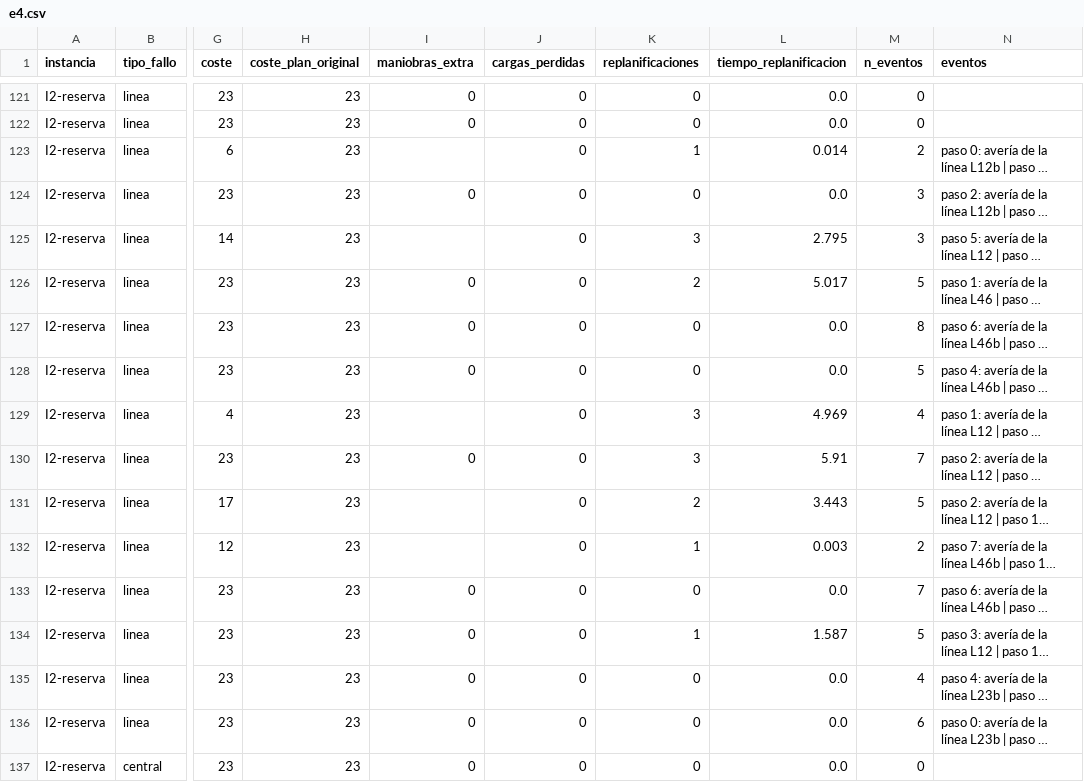
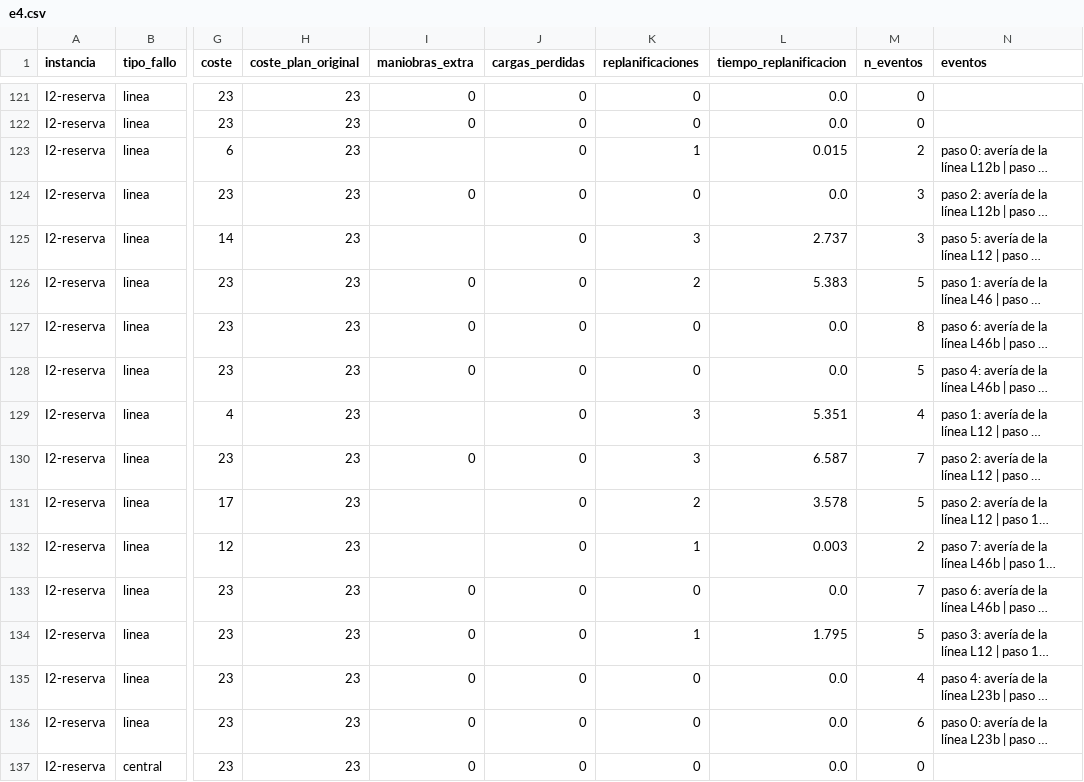
Before and after one commit to milirodriguezv/practica2_ia_simbolica, a CSV file: resultados/e4.csv, drawn as a sheet; only a part is shown, gaps mark what is left out; long unchanged cells end in …; the diff covers the shown part only; the diff names each change by its address in the sheet, - before the commit and + after, or states it on an @@ line.

```diff
--- a/resultados/e4.csv
+++ b/resultados/e4.csv
-L123 (tiempo_replanificacion): 0.014
+L123 (tiempo_replanificacion): 0.015
-L125 (tiempo_replanificacion): 2.795
+L125 (tiempo_replanificacion): 2.737
-L126 (tiempo_replanificacion): 5.017
+L126 (tiempo_replanificacion): 5.383
-L129 (tiempo_replanificacion): 4.969
+L129 (tiempo_replanificacion): 5.351
-L130 (tiempo_replanificacion): 5.91
+L130 (tiempo_replanificacion): 6.587
-L131 (tiempo_replanificacion): 3.443
+L131 (tiempo_replanificacion): 3.578
-L134 (tiempo_replanificacion): 1.587
+L134 (tiempo_replanificacion): 1.795
```
Also changed, not shown: 54 edited cells elsewhere in this file, resultados/e4_resumen.csv, 9 other files.
